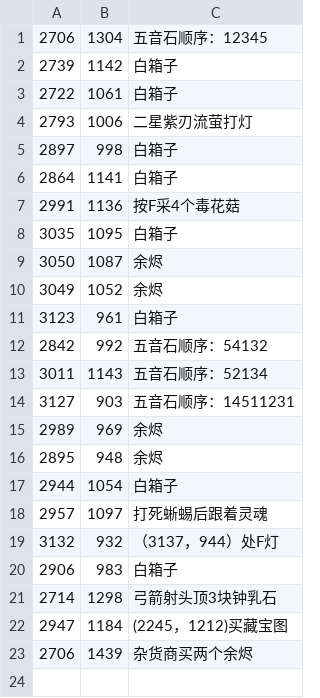
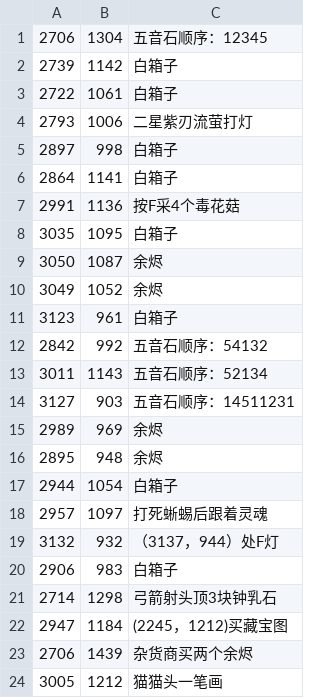
Before and after one commit to sangyuxiaowu/WuxiaYunchengMap, a CSV file: WuxiaYunchengMap/points6.csv, drawn as a sheet; the diff names each change by its address in the sheet, - before the commit and + after, or states it on an @@ line.

Commit message:
Update points6.csv

```diff
--- a/WuxiaYunchengMap/points6.csv
+++ b/WuxiaYunchengMap/points6.csv
+row 24: 3005 | 1212 | 猫猫头一笔画
```
